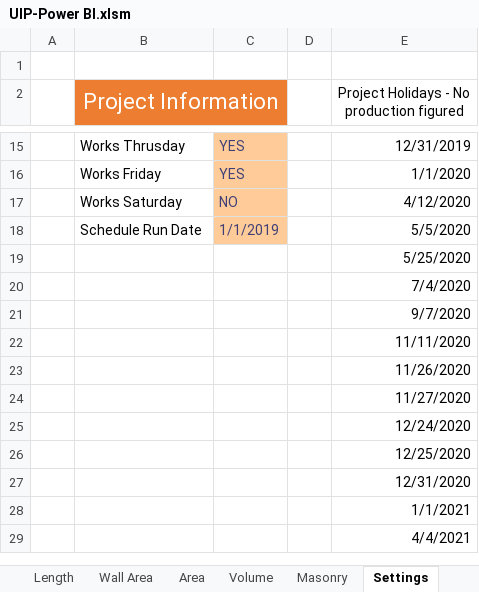
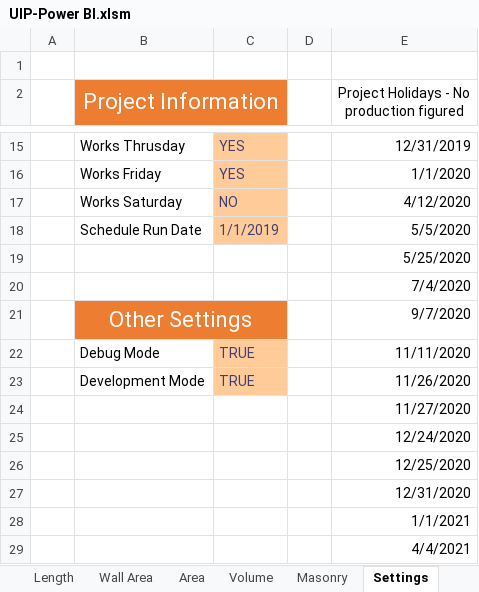
Before and after one commit to CW-Archive/UIP-Power-BI, an Excel workbook: UIP-Power BI/UIP-Power BI.xlsm, sheet Settings, drawn as a sheet; only a part is shown, gaps mark what is left out; values as stored, in another font and other column widths than the file's, no borders; table styles not drawn; removed rows and columns are numbered as before the commit, all else as after; the diff names each change by its address in the sheet, - before the commit and + after, or states it on an @@ line.

Commit message:
Added Debug mode

```diff
--- a/UIP-Power BI/UIP-Power BI.xlsm (sheet Settings)
+++ b/UIP-Power BI/UIP-Power BI.xlsm (sheet Settings)
-B21 (Project Information): (empty)
+B21 (Project Information): Other Settings
-B21:C21 fill: none
+B21:C21 fill: #ED7D31
+B21:C21 merged
-row 22:  |  |  |  | 11/11/2020
-row 23:  |  |  |  | 11/26/2020
+row 22:  | Debug Mode | TRUE |  | 11/11/2020
+row 23:  | Development Mode | TRUE |  | 11/26/2020
```
Also changed, not shown: sheet Template, sheet 0000, 1 other file.
